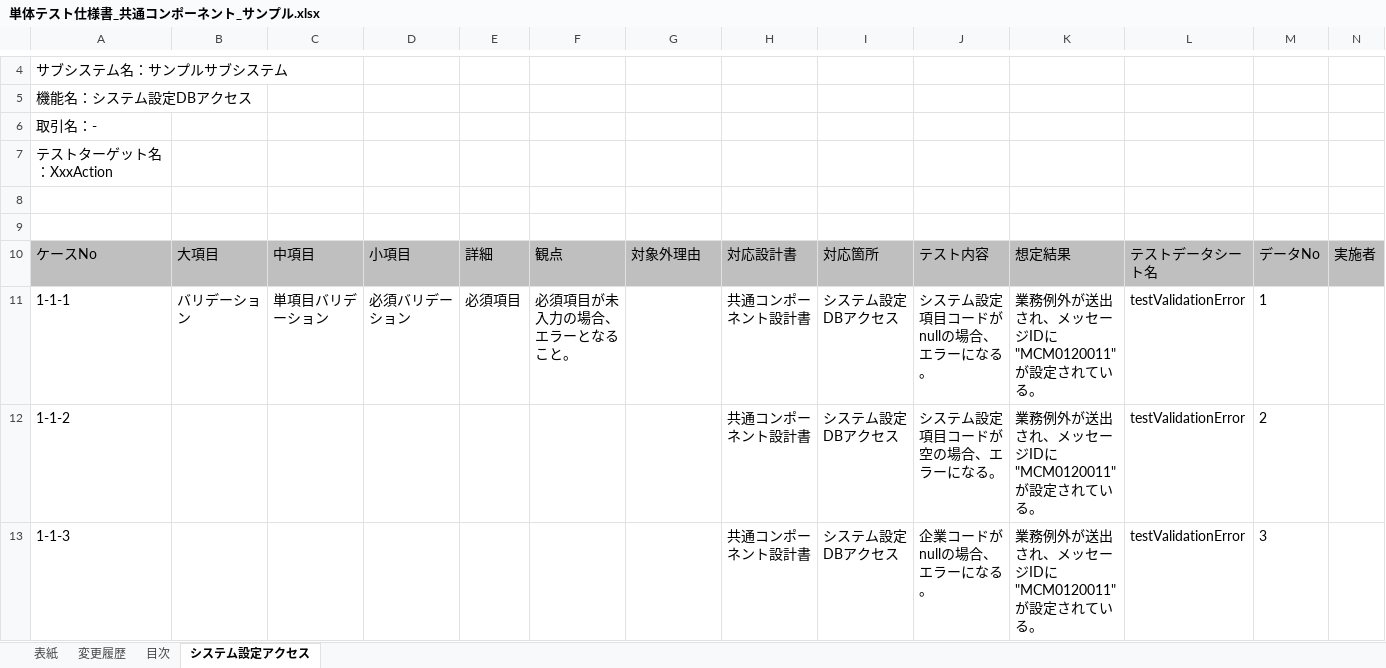
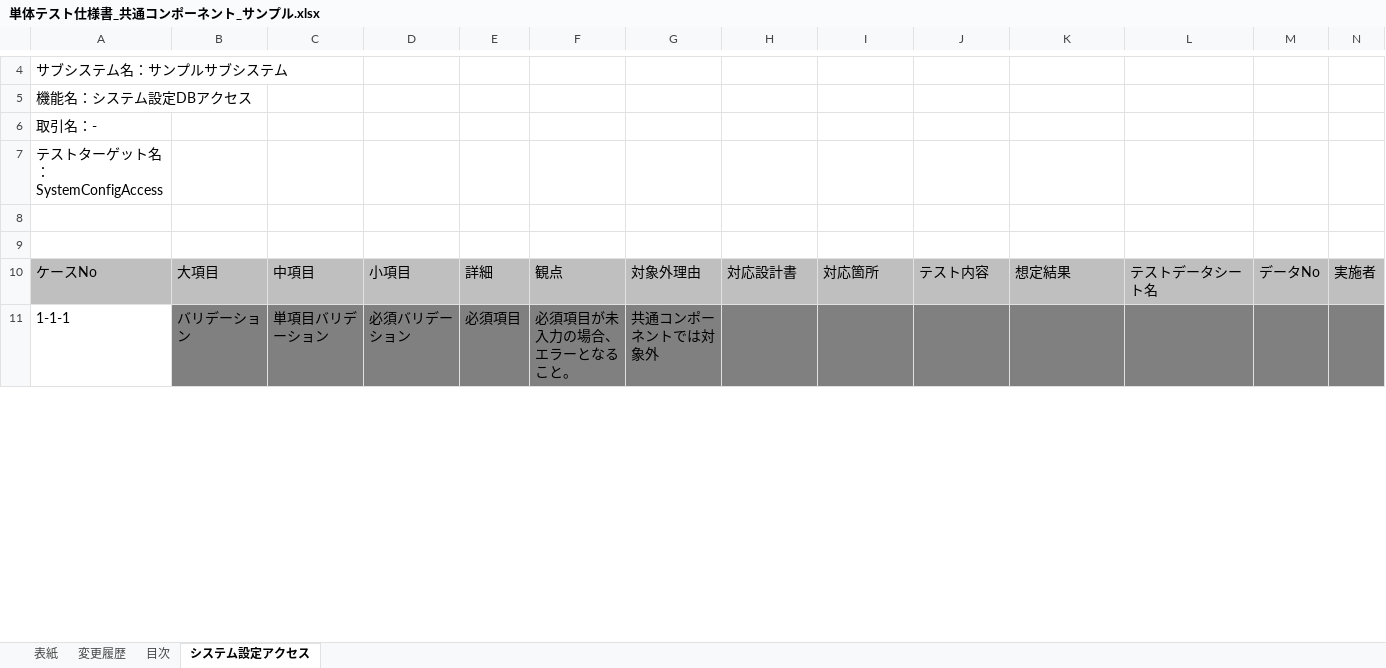
Before and after one commit to nablarch-development-standards/nablarch-development-standards, an Excel workbook: 030_設計ドキュメント/020_サンプル/110_テスト仕様書/単体テスト仕様書_共通コンポーネント_サンプル.xlsx, sheet システム設定アクセス, drawn as a sheet; only a part is shown, gaps mark what is left out; values as stored, in another font and other column widths than the file's, no borders; charts and pictures not drawn; removed rows and columns are numbered as before the commit, all else as after; rows hold the shown columns only; the diff covers the shown part only; the diff names each change by its address in the sheet, - before the commit and + after, or states it on an @@ line.

Commit message:
テスト仕様書（共通コンポーネント）サンプルの単項目バリデーションの記述方法を見直し

```diff
--- a/030_設計ドキュメント/020_サンプル/110_テスト仕様書/単体テスト仕様書_共通コンポーネント_サンプル.xlsx (sheet システム設定アクセス)
+++ b/030_設計ドキュメント/020_サンプル/110_テスト仕様書/単体テスト仕様書_共通コンポーネント_サンプル.xlsx (sheet システム設定アクセス)
-A7: テストターゲット名：XxxAction
+A7: テストターゲット名：SystemConfigAccess
-B11:N11 fill: none
+B11:N11 fill: #808080
-G11: (empty)
+G11: 共通コンポーネントでは対象外
-H11: 共通コンポーネント設計書
+H11: (empty)
-I11: システム設定DBアクセス
+I11: (empty)
-J11: システム設定項目コードがnullの場合、エラーになる。
+J11: (empty)
-K11: 業務例外が送出され、メッセージIDに"MCM0120011"が設定されている。
+K11: (empty)
-L11: testValidationError
+L11: (empty)
-M11: 1
+M11: (empty)
-row 12: 1-1-2 |  |  |  |  |  |  | 共通コンポーネント設計書 | システム設定DBアクセス | システム設定項目コードが空の場合、エラーになる。 | 業務例外が送出され、メッセージIDに"MCM0120011"が設定されている。 | testValidationError | 2
-row 13: 1-1-3 |  |  |  |  |  |  | 共通コンポーネント設計書 | システム設定DBアクセス | 企業コードがnullの場合、エラーになる。 | 業務例外が送出され、メッセージIDに"MCM0120011"が設定されている。 | testValidationError | 3
```
Also changed, not shown: 4 added rows, 1 removed row, 30 edited cells and cell formats elsewhere in this sheet, formulas that keep their value, charts or pictures.
